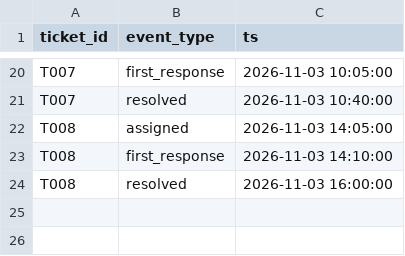
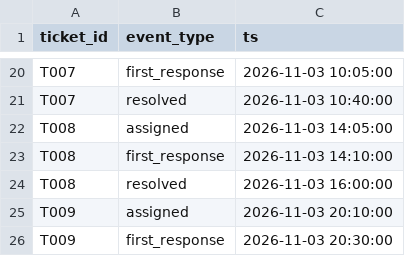
Before and after one commit to vit3ma3/IT_Support_Control_Tower_Team4, a CSV file: data/sample/events.csv, drawn as a sheet; only a part is shown, gaps mark what is left out; the diff names each change by its address in the sheet, - before the commit and + after, or states it on an @@ line.

Commit message:
docs: fix calculation rules decided by the team, add open ticket T009 to sample

```diff
--- a/data/sample/events.csv
+++ b/data/sample/events.csv
+row 25: T009 | assigned | 2026-11-03 20:10:00
+row 26: T009 | first_response | 2026-11-03 20:30:00
```
Also changed, not shown: data/sample/tickets.csv, 11 other files.
